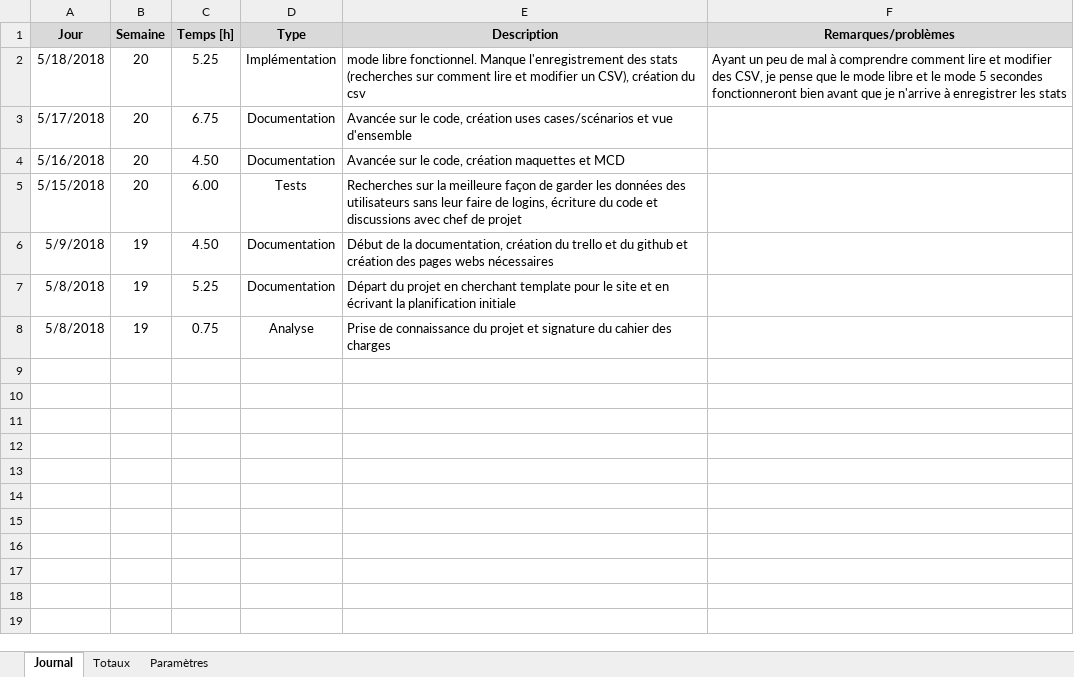
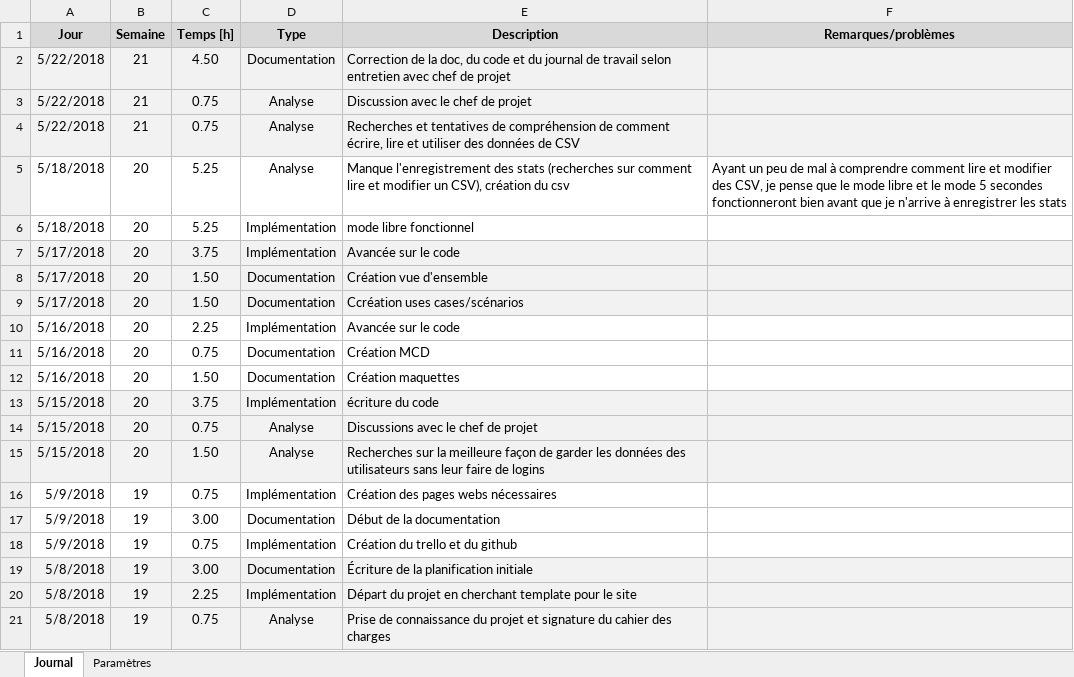
Before and after one commit to Daxank/TPI, an Excel workbook: documentation/Documents de travail/Journal_de_travail_AGI.xlsm, sheet Journal, drawn as a sheet; values as stored, in another font and other column widths than the file's, no borders; charts and pictures not drawn; addresses are those after the commit; the diff names each change by its address in the sheet, - before the commit and + after, or states it on an @@ line.

Commit message:
corrections suite à entretien avec chefs de projet
manque encore les maquettes responsives

```diff
--- a/documentation/Documents de travail/Journal_de_travail_AGI.xlsm (sheet Journal)
+++ b/documentation/Documents de travail/Journal_de_travail_AGI.xlsm (sheet Journal)
-sheet tab: Totaux
+row 2: 5/22/2018 | 21 | 4.50 | Documentation | Correction de la doc, du code et du journal de travail selon entretien avec chef de projet
+row 3: 5/22/2018 | 21 | 0.75 | Analyse | Discussion avec le chef de projet
+row 4: 5/22/2018 | 21 | 0.75 | Analyse | Recherches et tentatives de compréhension de comment écrire, lire et utiliser des données de CSV
-D5 (Type): Implémentation
+D5 (Type): Analyse
-E5 (Description): mode libre fonctionnel. Manque l'enregistrement…
+E5 (Description): Manque l'enregistrement…
+row 6: 5/18/2018 | 20 | 5.25 | Implémentation | mode libre fonctionnel
+row 7: 5/17/2018 | 20 | 3.75 | Implémentation | Avancée sur le code
+row 8: 5/17/2018 | 20 | 1.50 | Documentation | Création vue d'ensemble
-A9:F9 fill: none
+A9:F9 fill: #F2F2F2
-C9 (Temps [h]): 6.75
+C9 (Temps [h]): 1.50
-E9 (Description): Avancée sur le code, création uses cases/scénarios et vue d'ensemble
+E9 (Description): Ccréation uses cases/scénarios
+row 10: 5/16/2018 | 20 | 2.25 | Implémentation | Avancée sur le code
+row 11: 5/16/2018 | 20 | 0.75 | Documentation | Création MCD
-C12 (Temps [h]): 4.50
+C12 (Temps [h]): 1.50
-E12 (Description): Avancée sur le code, création maquettes et MCD
+E12 (Description): Création maquettes
+row 13: 5/15/2018 | 20 | 3.75 | Implémentation | écriture du code
+row 14: 5/15/2018 | 20 | 0.75 | Analyse | Discussions avec le chef de projet
-A15:F15 fill: none
+A15:F15 fill: #F2F2F2
-C15 (Temps [h]): 6.00
+C15 (Temps [h]): 1.50
-D15 (Type): Tests
+D15 (Type): Analyse
-E15 (Description): …faire de logins, écriture du code et discussions avec chef de projet
+E15 (Description): …faire de logins
+row 16: 5/9/2018 | 19 | 0.75 | Implémentation | Création des pages webs nécessaires
-C17 (Temps [h]): 4.50
+C17 (Temps [h]): 3.00
-E17 (Description): …de la documentation, création du trello et du github et création des pages webs nécessaires
+E17 (Description): …de la documentation
+row 18: 5/9/2018 | 19 | 0.75 | Implémentation | Création du trello et du github
-A19:F19 fill: none
+A19:F19 fill: #F2F2F2
-C19 (Temps [h]): 5.25
+C19 (Temps [h]): 3.00
-E19 (Description): Départ du projet en cherchant template pour le site et en écrivant la planification…
+E19 (Description): Écriture de la planification…
+row 20: 5/8/2018 | 19 | 2.25 | Implémentation | Départ du projet en cherchant template pour le site
-A21:F21 fill: none
+A21:F21 fill: #F2F2F2
```
Also changed, not shown: formulas that keep their value, 10 other files.
